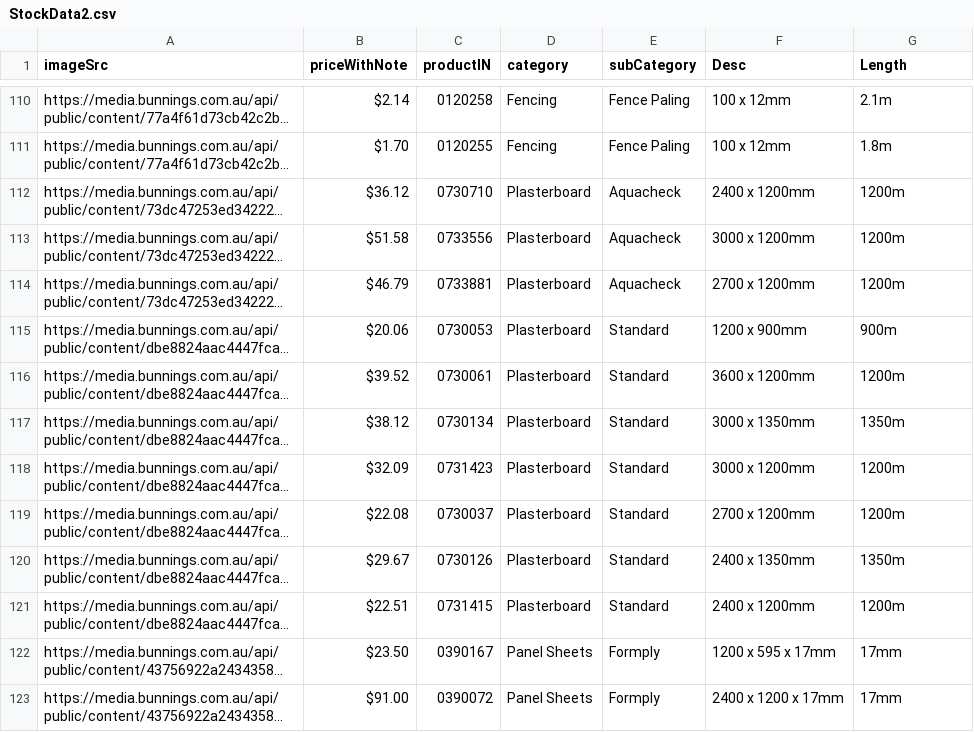
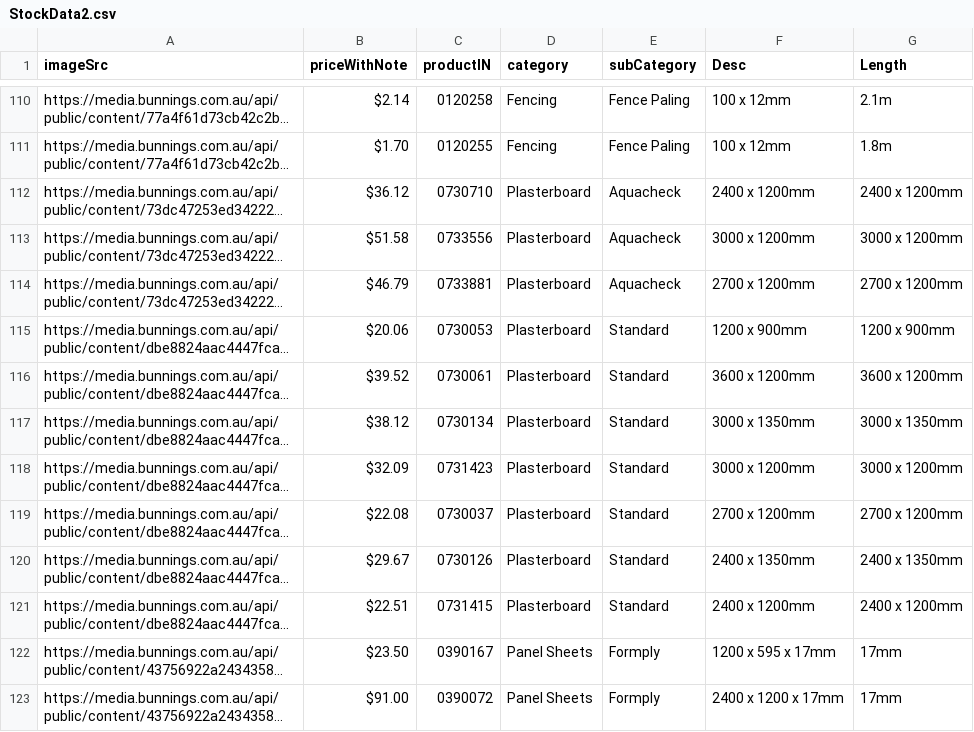
Before and after one commit to Alex-Vrsecky/Next-docket-app, a CSV file: data/StockData2.csv, drawn as a sheet; only a part is shown, gaps mark what is left out; long unchanged cells end in …; the diff names each change by its address in the sheet, - before the commit and + after, or states it on an @@ line.

```diff
--- a/data/StockData2.csv
+++ b/data/StockData2.csv
-G112 (Length): 1200m
+G112 (Length): 2400 x 1200mm
-G113 (Length): 1200m
+G113 (Length): 3000 x 1200mm
-G114 (Length): 1200m
+G114 (Length): 2700 x 1200mm
-G115 (Length): 900m
+G115 (Length): 1200 x 900mm
-G116 (Length): 1200m
+G116 (Length): 3600 x 1200mm
-G117 (Length): 1350m
+G117 (Length): 3000 x 1350mm
-G118 (Length): 1200m
+G118 (Length): 3000 x 1200mm
-G119 (Length): 1200m
+G119 (Length): 2700 x 1200mm
-G120 (Length): 1350m
+G120 (Length): 2400 x 1350mm
-G121 (Length): 1200m
+G121 (Length): 2400 x 1200mm
```
Also changed, not shown: 6 other files.
